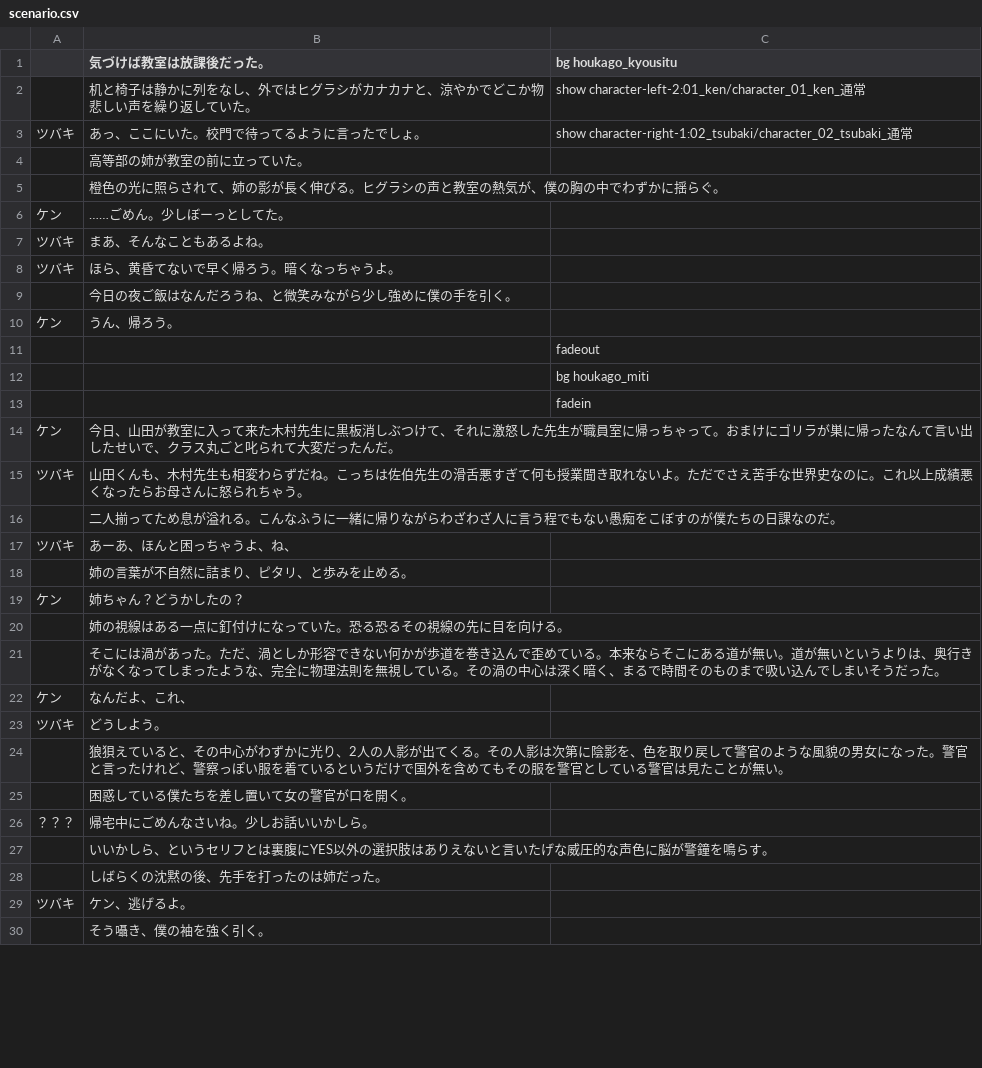
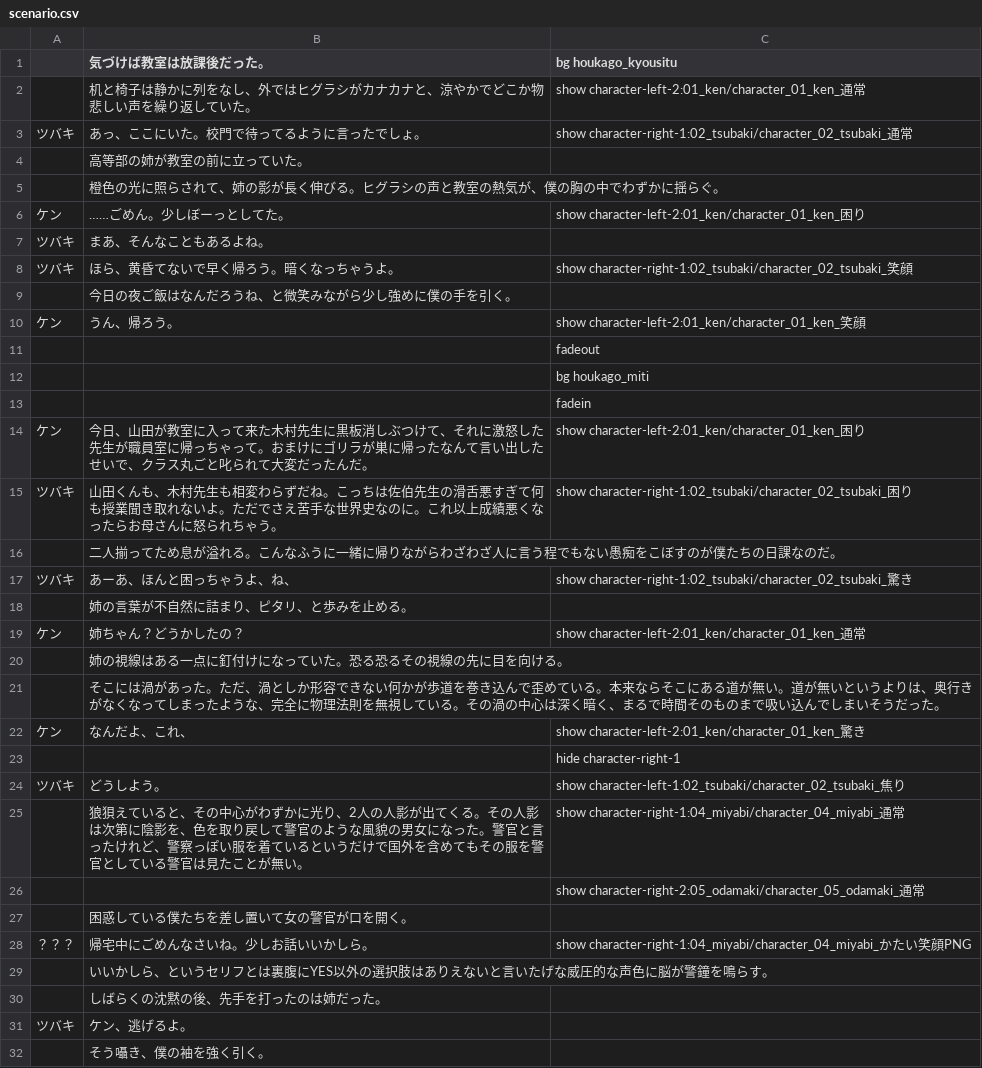
Before and after one commit to yuiizumi2005-code/cosnos-uni, a CSV file: cosnos-unity/Assets/Resources/scenario.csv, drawn as a sheet; only a part is shown; the diff covers the shown part only.

```diff
--- a/cosnos-unity/Assets/Resources/scenario.csv
+++ b/cosnos-unity/Assets/Resources/scenario.csv
@@ -6,6 +6,6 @@
-ケン,……ごめん。少しぼーっとしてた。,
+ケン,……ごめん。少しぼーっとしてた。,show character-left-2:01_ken/character_01_ken_困り
 ツバキ,まあ、そんなこともあるよね。,
-ツバキ,ほら、黄昏てないで早く帰ろう。暗くなっちゃうよ。,
+ツバキ,ほら、黄昏てないで早く帰ろう。暗くなっちゃうよ。,show character-right-1:02_tsubaki/character_02_tsubaki_笑顔
 ,今日の夜ご飯はなんだろうね、と微笑みながら少し強めに僕の手を引く。,
-ケン,うん、帰ろう。,
+ケン,うん、帰ろう。,show character-left-2:01_ken/character_01_ken_笑顔
 ,,fadeout
@@ -13,3 +13,3 @@
 ,,fadein
-ケン,今日、山田が教室に入って来た木村先生に黒板消しぶつけて、それに激怒した先生が職員室に帰っちゃって。おまけにゴリラが巣に帰ったなんて言い出したせいで、クラス丸ごと叱られて大変だったんだ。,
-ツバキ,山田くんも、木村先生も相変わらずだね。こっちは佐伯先生の滑舌悪すぎて何も授業聞き取れないよ。ただでさえ苦手な世界史なのに。これ以上成績悪くなったらお母さんに怒られちゃう。,
+ケン,今日、山田が教室に入って来た木村先生に黒板消しぶつけて、それに激怒した先生が職員室に帰っちゃって。おまけにゴリラが巣に帰ったなんて言い出したせいで、クラス丸ごと叱られて大変だったんだ。,show character-left-2:01_ken/character_01_ken_困り
+ツバキ,山田くんも、木村先生も相変わらずだね。こっちは佐伯先生の滑舌悪すぎて何も授業聞き取れないよ。ただでさえ苦手な世界史なのに。これ以上成績悪くなったらお母さんに怒られちゃう。,show character-right-1:02_tsubaki/character_02_tsubaki_困り
@@ -17,11 +17,13 @@
-ツバキ,あーあ、ほんと困っちゃうよ、ね、,
+ツバキ,あーあ、ほんと困っちゃうよ、ね、,show character-right-1:02_tsubaki/character_02_tsubaki_驚き
 ,姉の言葉が不自然に詰まり、ピタリ、と歩みを止める。,
-ケン,姉ちゃん？どうかしたの？,
+ケン,姉ちゃん？どうかしたの？,show character-left-2:01_ken/character_01_ken_通常
 ,姉の視線はある一点に釘付けになっていた。恐る恐るその視線の先に目を向ける。,
 ,そこには渦があった。ただ、渦としか形容できない何かが歩道を巻き込んで歪めている。本来ならそこにある道が無い。道が無いというよりは、奥行きがなくなってしまったような、完全に物理法則を無視している。その渦の中心は深く暗く、まるで時間そのものまで吸い込んでしまいそうだった。,
-ケン,なんだよ、これ、,
-ツバキ,どうしよう。,
-,狼狽えていると、その中心がわずかに光り、2人の人影が出てくる。その人影は次第に陰影を、色を取り戻して警官のような風貌の男女になった。警官と言ったけれど、警察っぽい服を着ているというだけで国外を含めてもその服を警官としている警官は見たことが無い。,
+ケン,なんだよ、これ、,show character-left-2:01_ken/character_01_ken_驚き
+,,hide character-right-1
+ツバキ,どうしよう。,show character-left-1:02_tsubaki/character_02_tsubaki_焦り
+,狼狽えていると、その中心がわずかに光り、2人の人影が出てくる。その人影は次第に陰影を、色を取り戻して警官のような風貌の男女になった。警官と言ったけれど、警察っぽい服を着ているというだけで国外を含めてもその服を警官としている警官は見たことが無い。,show character-right-1:04_miyabi/character_04_miyabi_通常
+,,show character-right-2:05_odamaki/character_05_odamaki_通常
 ,困惑している僕たちを差し置いて女の警官が口を開く。,
-？？？,帰宅中にごめんなさいね。少しお話いいかしら。,
+？？？,帰宅中にごめんなさいね。少しお話いいかしら。,show character-right-1:04_miyabi/character_04_miyabi_かたい笑顔PNG
 ,いいかしら、というセリフとは裏腹にYES以外の選択肢はありえないと言いたげな威圧的な声色に脳が警鐘を鳴らす。,
```
Also changed, not shown: 7 added rows and 10 edited cells elsewhere in this file, 24 other files.
